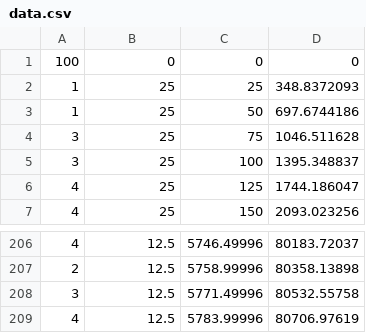
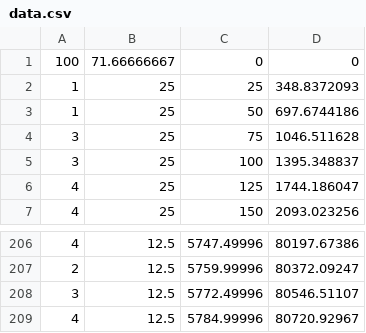
Before and after one commit to gotoAndDie/lab-projects, a CSV file: RhyDrake/data.csv, drawn as a sheet; only a part is shown, gaps mark what is left out; the diff covers the shown part only.

```diff
--- a/RhyDrake/data.csv
+++ b/RhyDrake/data.csv
@@ -1,2 +1,2 @@
-100,0,0,0
+100,71.66666667,0,0
 1,25,25,348.8372093
@@ -206,4 +206,4 @@
-4,12.5,5746.49996,80183.72037
-2,12.5,5758.99996,80358.13898
-3,12.5,5771.49996,80532.55758
-4,12.5,5783.99996,80706.97619
+4,12.5,5747.49996,80197.67386
+2,12.5,5759.99996,80372.09247
+3,12.5,5772.49996,80546.51107
+4,12.5,5784.99996,80720.92967
```
Also changed, not shown: 3 added rows, 3 removed rows and 98 edited cells elsewhere in this file.
